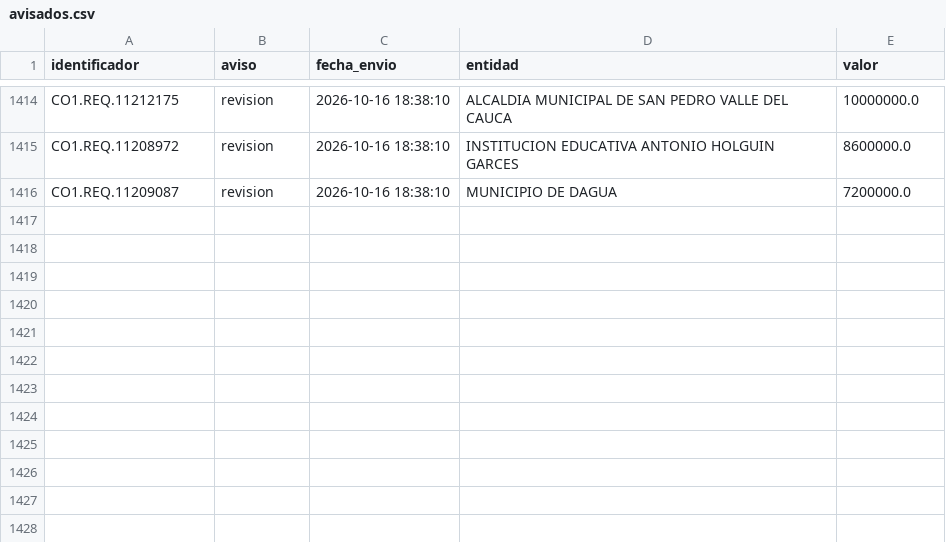
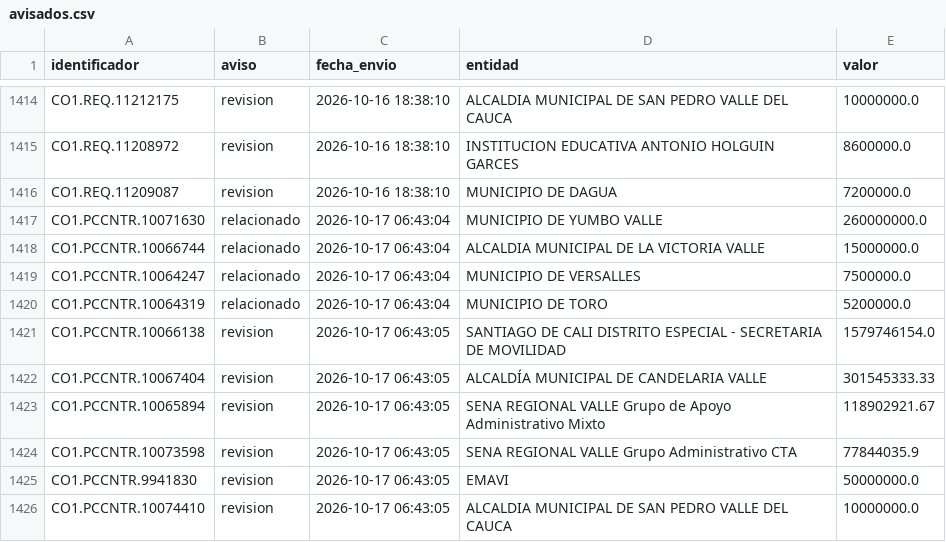
Before and after one commit to jlzmontenegro/contratacion-urgencia-manifiesta-valle, a CSV file: datos/avisados.csv, drawn as a sheet; only a part is shown, gaps mark what is left out.

```diff
--- a/datos/avisados.csv
+++ b/datos/avisados.csv
@@ -1416 +1416,11 @@ CO1.REQ.11208972,revision,2026-10-16 18:38:10,INSTITUCION EDUCATIVA ANTONIO HOLG
 CO1.REQ.11209087,revision,2026-10-16 18:38:10,MUNICIPIO DE DAGUA,7200000.0
+CO1.PCCNTR.10071630,relacionado,2026-10-17 06:43:04,MUNICIPIO DE YUMBO VALLE,260000000.0
+CO1.PCCNTR.10066744,relacionado,2026-10-17 06:43:04,ALCALDIA MUNICIPAL DE LA VICTORIA VALLE,15000000.0
+CO1.PCCNTR.10064247,relacionado,2026-10-17 06:43:04,MUNICIPIO DE VERSALLES,7500000.0
+CO1.PCCNTR.10064319,relacionado,2026-10-17 06:43:04,MUNICIPIO DE TORO,5200000.0
+CO1.PCCNTR.10066138,revision,2026-10-17 06:43:05,SANTIAGO DE CALI DISTRITO ESPECIAL - SECRETARIA DE MOVILIDAD,1579746154.0
+CO1.PCCNTR.10067404,revision,2026-10-17 06:43:05,ALCALDÍA MUNICIPAL DE CANDELARIA VALLE,301545333.33
+CO1.PCCNTR.10065894,revision,2026-10-17 06:43:05,SENA REGIONAL VALLE Grupo de Apoyo Administrativo Mixto,118902921.67
+CO1.PCCNTR.10073598,revision,2026-10-17 06:43:05,SENA REGIONAL VALLE Grupo Administrativo CTA,77844035.9
+CO1.PCCNTR.9941830,revision,2026-10-17 06:43:05,EMAVI,50000000.0
+CO1.PCCNTR.10074410,revision,2026-10-17 06:43:05,ALCALDIA MUNICIPAL DE SAN PEDRO VALLE DEL CAUCA,10000000.0
```
Also changed, not shown: 23 other files.
